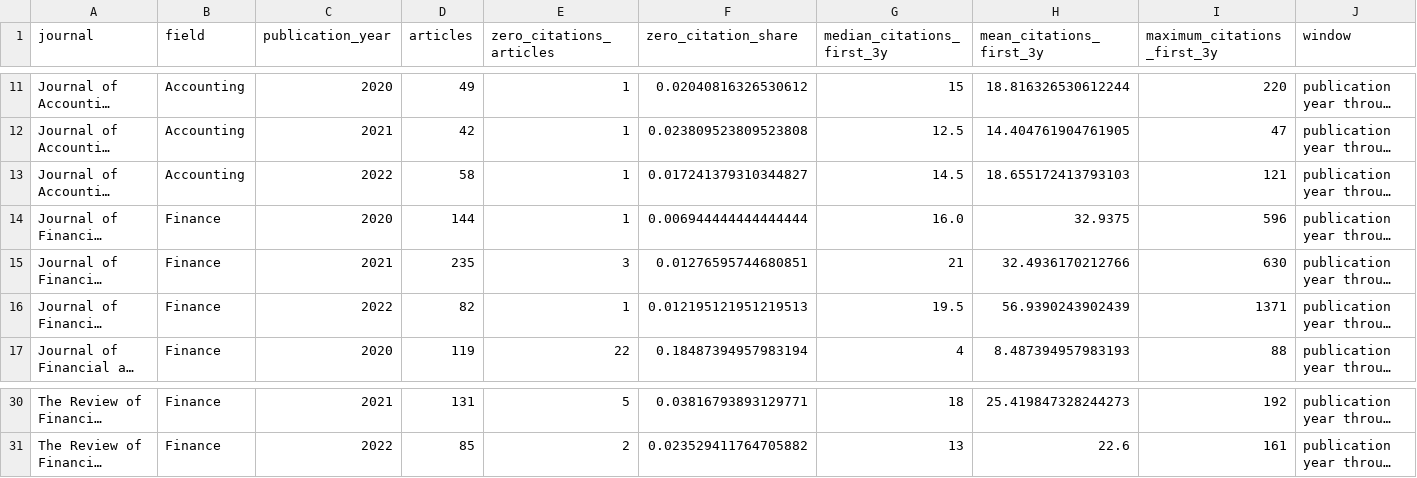
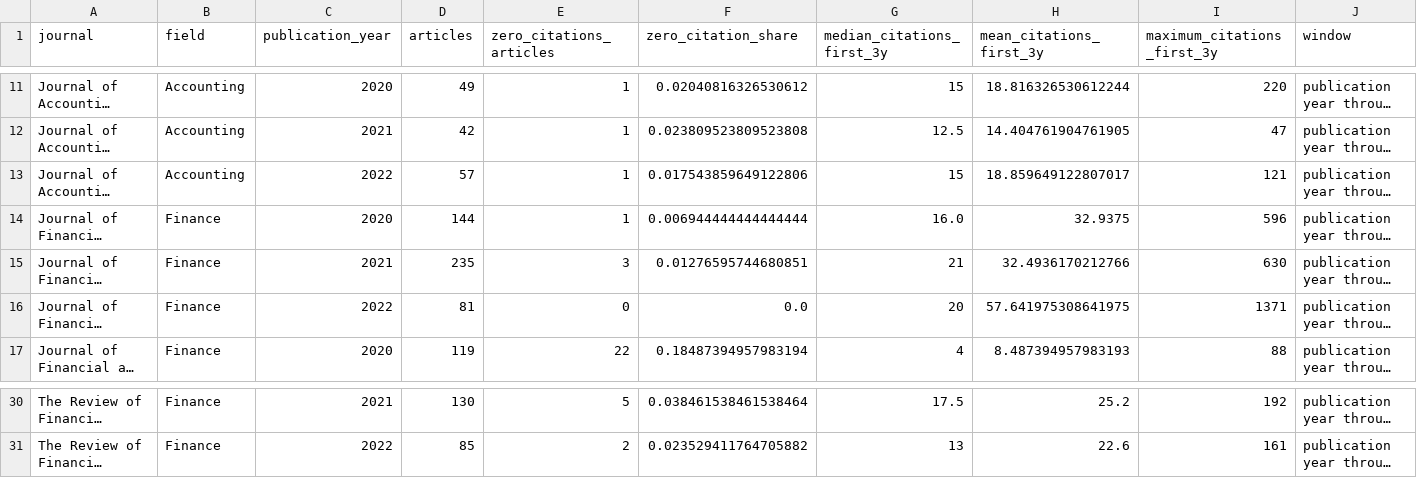
Before and after one commit to michael-zumba/personal-website, a CSV file: public/reports/accounting-finance-research-ai-era/data/attention_cohorts.csv, drawn as a sheet; only a part is shown, gaps mark what is left out; long unchanged cells end in …; the diff covers the shown part only; the diff names each change by its address in the sheet, - before the commit and + after, or states it on an @@ line.

```diff
--- a/public/reports/accounting-finance-research-ai-era/data/attention_cohorts.csv
+++ b/public/reports/accounting-finance-research-ai-era/data/attention_cohorts.csv
-D13 (articles): 58
+D13 (articles): 57
-F13 (zero_citation_share): 0.017241379310344827
+F13 (zero_citation_share): 0.017543859649122806
-G13 (median_citations_first_3y): 14.5
+G13 (median_citations_first_3y): 15
-H13 (mean_citations_first_3y): 18.655172413793103
+H13 (mean_citations_first_3y): 18.859649122807017
-D16 (articles): 82
+D16 (articles): 81
-E16 (zero_citations_articles): 1
+E16 (zero_citations_articles): 0
-F16 (zero_citation_share): 0.012195121951219513
+F16 (zero_citation_share): 0.0
-G16 (median_citations_first_3y): 19.5
+G16 (median_citations_first_3y): 20
-H16 (mean_citations_first_3y): 56.9390243902439
+H16 (mean_citations_first_3y): 57.641975308641975
-D30 (articles): 131
+D30 (articles): 130
-F30 (zero_citation_share): 0.03816793893129771
+F30 (zero_citation_share): 0.038461538461538464
-G30 (median_citations_first_3y): 18
+G30 (median_citations_first_3y): 17.5
-H30 (mean_citations_first_3y): 25.419847328244273
+H30 (mean_citations_first_3y): 25.2
```
Also changed, not shown: 35 edited cells elsewhere in this file, public/reports/accounting-finance-research-ai-era/data/ai_policy_status.csv, public/reports/accounting-finance-research-ai-era/data/attention_journal_summary.csv, 27 other files.
